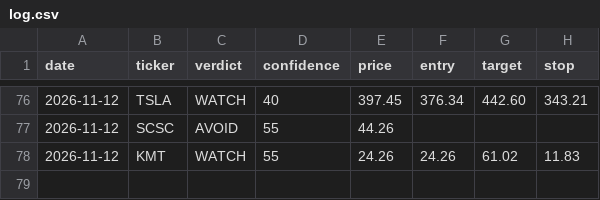
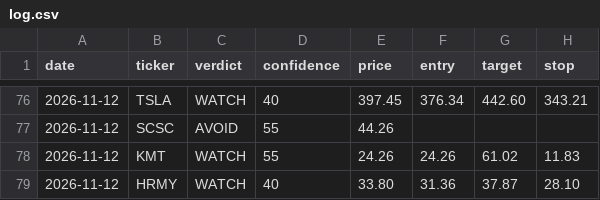
Before and after one commit to qanicuq/ticker-forensics-data, a CSV file: calls/log.csv, drawn as a sheet; only a part is shown, gaps mark what is left out; the diff names each change by its address in the sheet, - before the commit and + after, or states it on an @@ line.

Commit message:
calls: log HRMY [skip ci]

```diff
--- a/calls/log.csv
+++ b/calls/log.csv
+row 79: 2026-11-12 | HRMY | WATCH | 40 | 33.80 | 31.36 | 37.87 | 28.10
```
